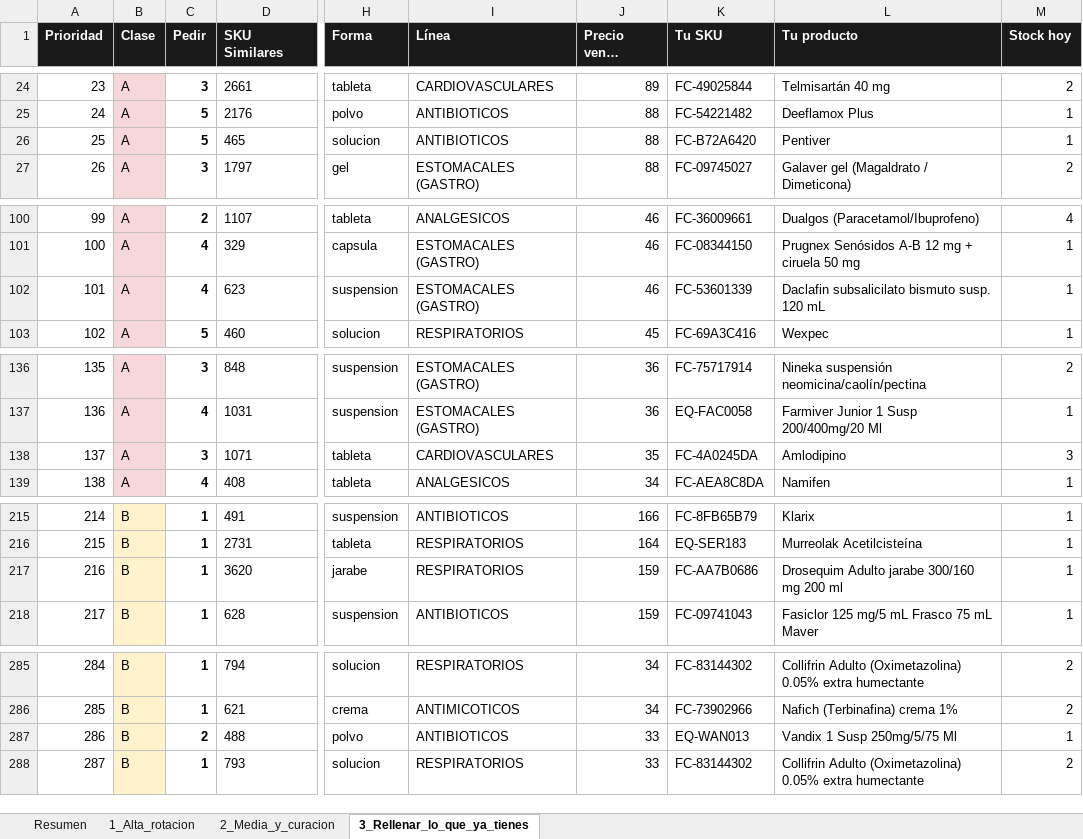
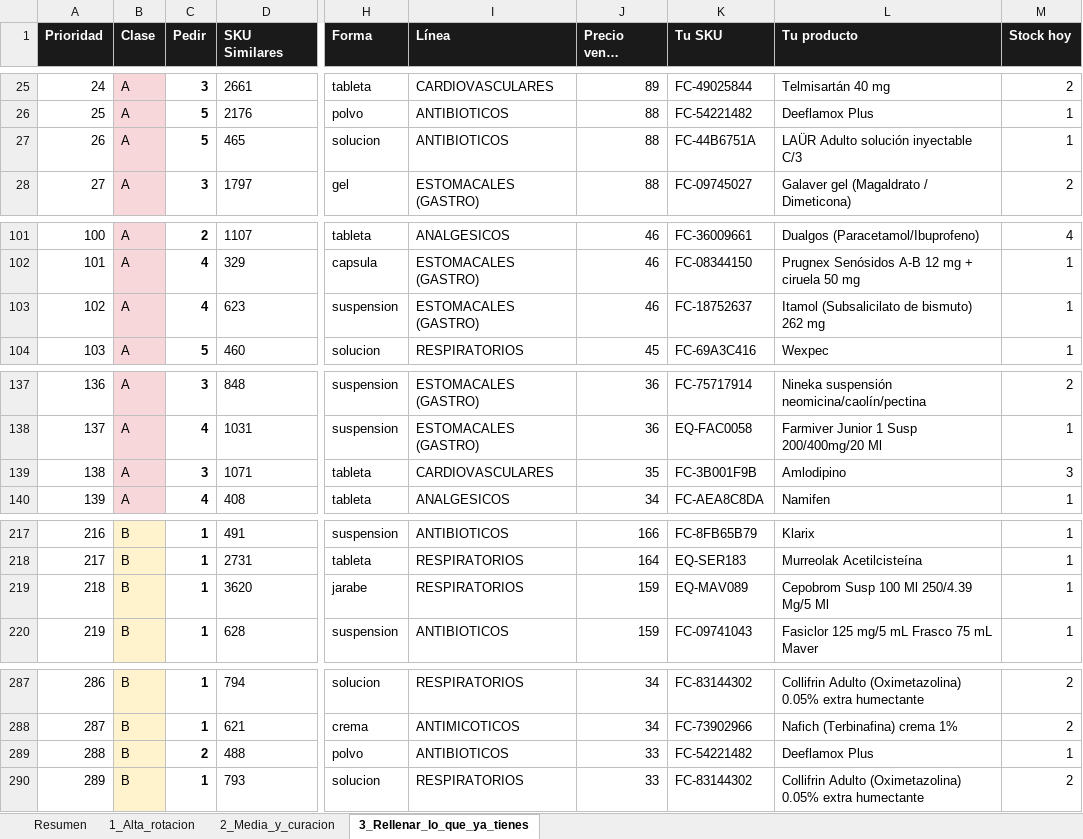
Before and after one commit to ibarraivane/farmacapital, an Excel workbook: pricing/reportes/cruce_similares_pedido_20260914.xlsx, sheet 3_Rellenar_lo_que_ya_tienes, drawn as a sheet; only a part is shown, gaps mark what is left out; long unchanged cells end in …; values as stored, in another font and other column widths than the file's, no borders; addresses are those after the commit; the diff covers the shown part only; the diff names each change by its address in the sheet, - before the commit and + after, or states it on an @@ line.

```diff
--- a/pricing/reportes/cruce_similares_pedido_20260914.xlsx (sheet 3_Rellenar_lo_que_ya_tienes)
+++ b/pricing/reportes/cruce_similares_pedido_20260914.xlsx (sheet 3_Rellenar_lo_que_ya_tienes)
@@ column A (Prioridad) renumbered from row 19 down @@
-K27 (Tu SKU): FC-B72A6420
+K27 (Tu SKU): FC-44B6751A
-L27 (Tu producto): Pentiver
+L27 (Tu producto): LAÜR Adulto solución inyectable C/3
-K103 (Tu SKU): FC-53601339
+K103 (Tu SKU): FC-18752637
-L103 (Tu producto): Daclafin subsalicilato bismuto susp. 120 mL
+L103 (Tu producto): Itamol (Subsalicilato de bismuto) 262 mg
-K139 (Tu SKU): FC-4A0245DA
+K139 (Tu SKU): FC-3B001F9B
-K219 (Tu SKU): FC-AA7B0686
+K219 (Tu SKU): EQ-MAV089
-L219 (Tu producto): Drosequim Adulto jarabe 300/160 mg 200 ml
+L219 (Tu producto): Cepobrom Susp 100 Ml 250/4.39 Mg/5 Ml
-K289 (Tu SKU): EQ-WAN013
+K289 (Tu SKU): FC-54221482
-L289 (Tu producto): Vandix 1 Susp 250mg/5/75 Ml
+L289 (Tu producto): Deeflamox Plus
```
Also changed, not shown: 2 added rows and 16 edited cells elsewhere in this sheet, sheet 1_Alta_rotacion, sheet 2_Media_y_curacion, sheet Resumen, 10 other files.
